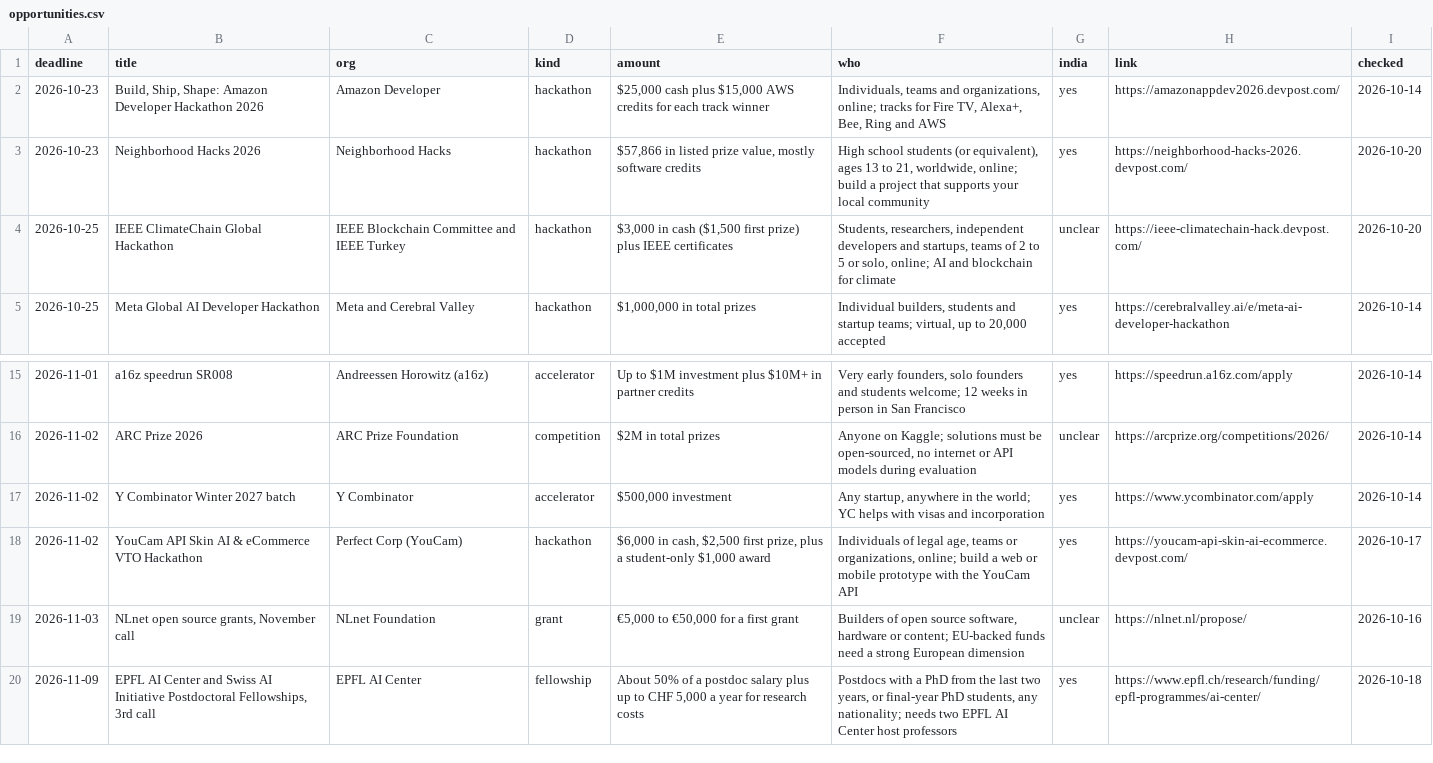
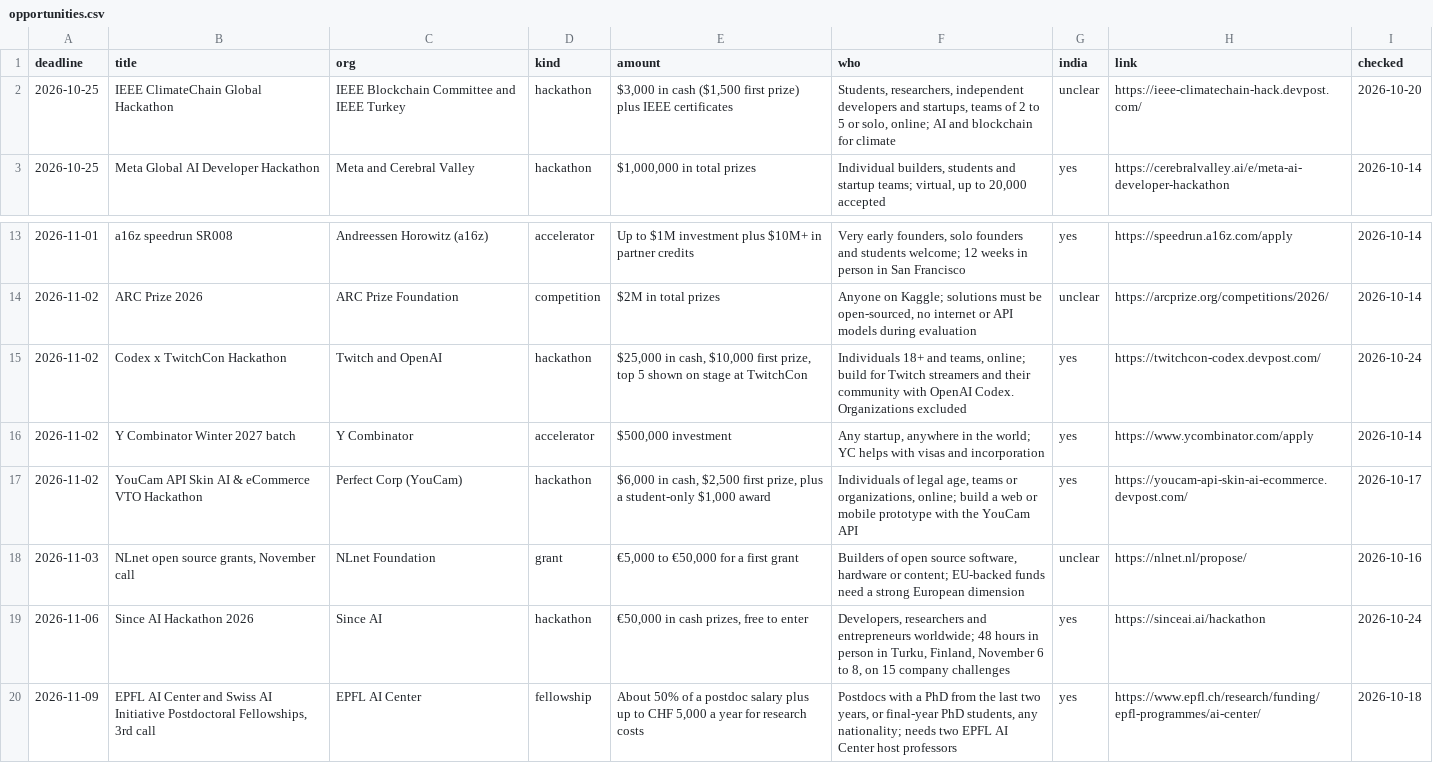
Before and after one commit to anurag629/opportunities, a CSV file: opportunities.csv, drawn as a sheet; only a part is shown, gaps mark what is left out.

Commit message:
Update: 32 open opportunities (2026-10-24)

```diff
--- a/opportunities.csv
+++ b/opportunities.csv
@@ -1,4 +1,2 @@
 deadline,title,org,kind,amount,who,india,link,checked
-2026-10-23,"Build, Ship, Shape: Amazon Developer Hackathon 2026",Amazon Developer,hackathon,"$25,000 cash plus $15,000 AWS credits for each track winner","Individuals, teams and organizations, online; tracks for Fire TV, Alexa+, Bee, Ring and AWS",yes,https://amazonappdev2026.devpost.com/,2026-10-14
-2026-10-23,Neighborhood Hacks 2026,Neighborhood Hacks,hackathon,"$57,866 in listed prize value, mostly software credits","High school students (or equivalent), ages 13 to 21, worldwide, online; build a project that supports your local community",yes,https://neighborhood-hacks-2026.devpost.com/,2026-10-20
 2026-10-25,IEEE ClimateChain Global Hackathon,IEEE Blockchain Committee and IEEE Turkey,hackathon,"$3,000 in cash ($1,500 first prize) plus IEEE certificates","Students, researchers, independent developers and startups, teams of 2 to 5 or solo, online; AI and blockchain for climate",unclear,https://ieee-climatechain-hack.devpost.com/,2026-10-20
@@ -16,2 +14,3 @@ deadline,title,org,kind,amount,who,india,link,checked
 2026-11-02,ARC Prize 2026,ARC Prize Foundation,competition,$2M in total prizes,"Anyone on Kaggle; solutions must be open-sourced, no internet or API models during evaluation",unclear,https://arcprize.org/competitions/2026/,2026-10-14
+2026-11-02,Codex x TwitchCon Hackathon,Twitch and OpenAI,hackathon,"$25,000 in cash, $10,000 first prize, top 5 shown on stage at TwitchCon","Individuals 18+ and teams, online; build for Twitch streamers and their community with OpenAI Codex. Organizations excluded",yes,https://twitchcon-codex.devpost.com/,2026-10-24
 2026-11-02,Y Combinator Winter 2027 batch,Y Combinator,accelerator,"$500,000 investment","Any startup, anywhere in the world; YC helps with visas and incorporation",yes,https://www.ycombinator.com/apply,2026-10-14
@@ -19,2 +18,3 @@ deadline,title,org,kind,amount,who,india,link,checked
 2026-11-03,"NLnet open source grants, November call",NLnet Foundation,grant,"€5,000 to €50,000 for a first grant","Builders of open source software, hardware or content; EU-backed funds need a strong European dimension",unclear,https://nlnet.nl/propose/,2026-10-16
+2026-11-06,Since AI Hackathon 2026,Since AI,hackathon,"€50,000 in cash prizes, free to enter","Developers, researchers and entrepreneurs worldwide; 48 hours in person in Turku, Finland, November 6 to 8, on 15 company challenges",yes,https://sinceai.ai/hackathon,2026-10-24
 2026-11-09,"EPFL AI Center and Swiss AI Initiative Postdoctoral Fellowships, 3rd call",EPFL AI Center,fellowship,"About 50% of a postdoc salary plus up to CHF 5,000 a year for research costs","Postdocs with a PhD from the last two years, or final-year PhD students, any nationality; needs two EPFL AI Center host professors",yes,https://www.epfl.ch/research/funding/epfl-programmes/ai-center/,2026-10-18
```
Also changed, not shown: 2 other files.
